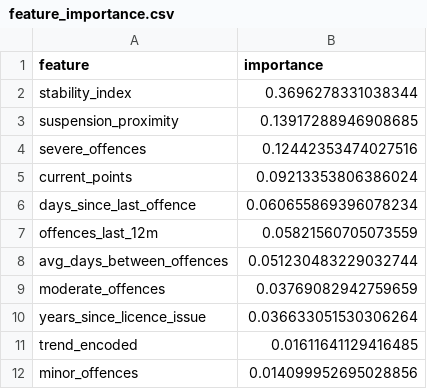
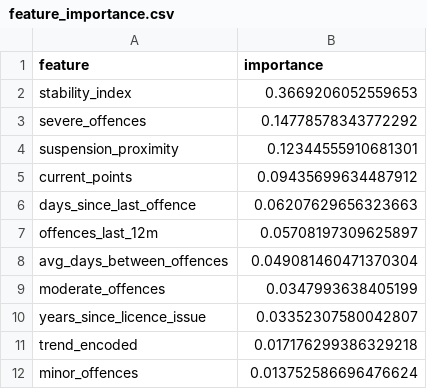
Before and after one commit to Ro1o/Persovault, a CSV file: backend/ai/feature_importance.csv, drawn as a sheet.

```diff
--- a/backend/ai/feature_importance.csv
+++ b/backend/ai/feature_importance.csv
@@ -1,12 +1,12 @@
 feature,importance
-stability_index,0.3696278331038344
-suspension_proximity,0.13917288946908685
-severe_offences,0.12442353474027516
-current_points,0.09213353806386024
-days_since_last_offence,0.060655869396078234
-offences_last_12m,0.05821560705073559
-avg_days_between_offences,0.051230483229032744
-moderate_offences,0.03769082942759659
-years_since_licence_issue,0.036633051530306264
-trend_encoded,0.01611641129416485
-minor_offences,0.014099952695028856
+stability_index,0.3669206052559653
+severe_offences,0.14778578343772292
+suspension_proximity,0.12344555910681301
+current_points,0.09435699634487912
+days_since_last_offence,0.06207629656323663
+offences_last_12m,0.05708197309625897
+avg_days_between_offences,0.049081460471370304
+moderate_offences,0.0347993638405199
+years_since_licence_issue,0.03352307580042807
+trend_encoded,0.017176299386329218
+minor_offences,0.013752586696476624
```
Also changed, not shown: backend/ai/synthetic_drivers.csv, 26 other files.
